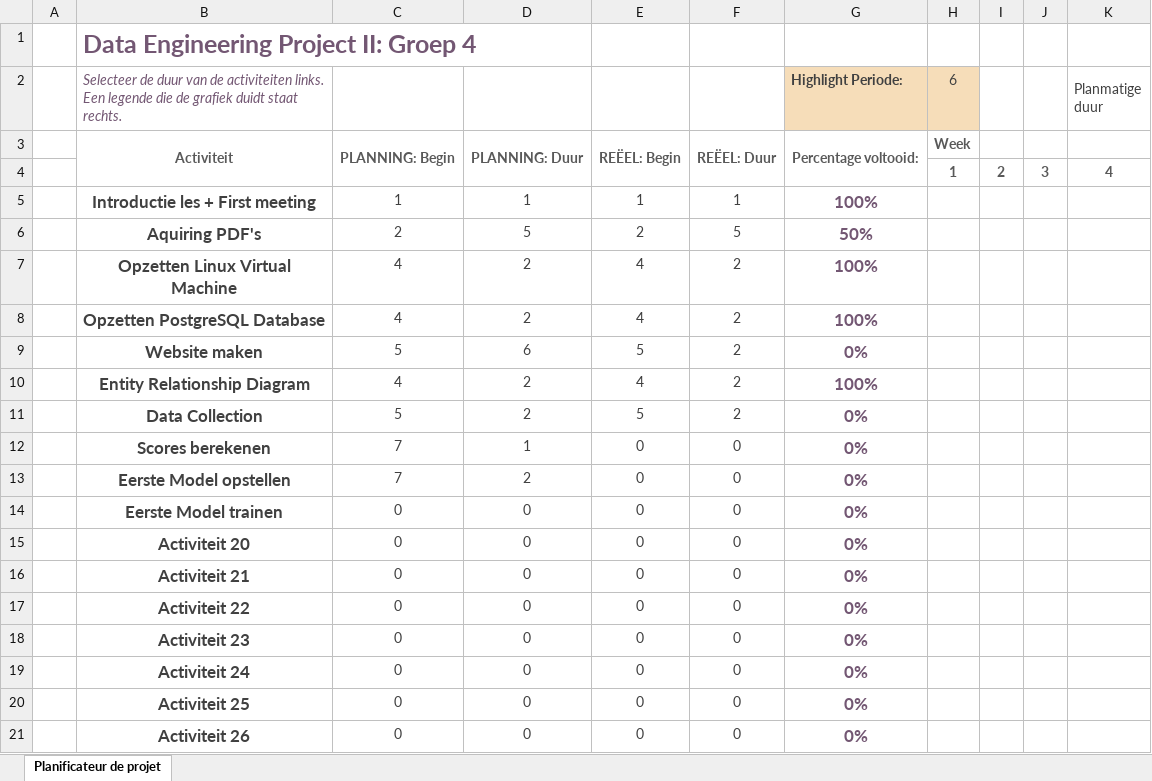
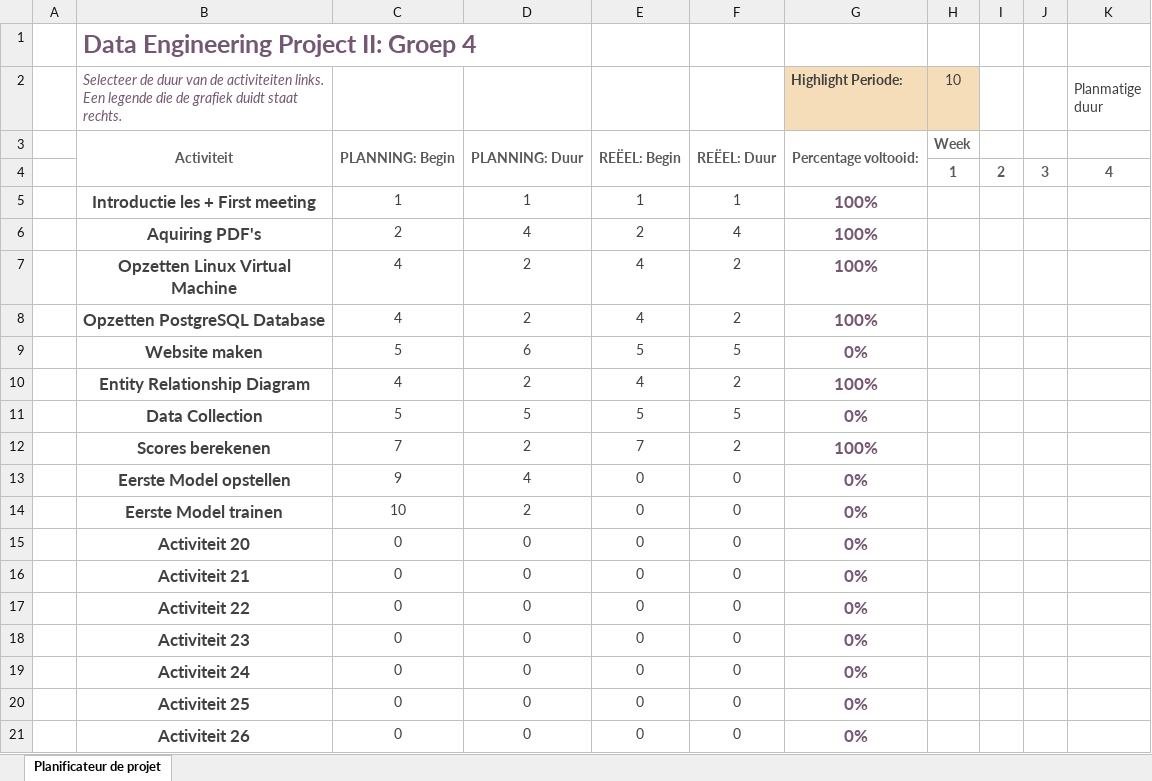
Before and after one commit to hannesroegiers/DEP_group_4, an Excel workbook: Gantt-Chart-Groep4.xlsx, sheet Planificateur de projet, drawn as a sheet; only a part is shown; values as stored, in another font and other column widths than the file's, no borders; conditional formats not drawn; the diff names each change by its address in the sheet, - before the commit and + after, or states it on an @@ line.

Commit message:
gantt

```diff
--- a/Gantt-Chart-Groep4.xlsx (sheet Planificateur de projet)
+++ b/Gantt-Chart-Groep4.xlsx (sheet Planificateur de projet)
-H2: 6
+H2: 10
-D6: 5
+D6: 4
-F6: 5
+F6: 4
-G6 (Highlight Periode:): 50%
+G6 (Highlight Periode:): 100%
-F9: 2
+F9: 5
-D11: 2
+D11: 5
-F11: 2
+F11: 5
-D12: 1
+D12: 2
-E12: 0
+E12: 7
-F12: 0
+F12: 2
-G12 (Highlight Periode:): 0%
+G12 (Highlight Periode:): 100%
-C13: 7
+C13: 9
-D13: 2
+D13: 4
-C14: 0
+C14: 10
-D14: 0
+D14: 2
```
